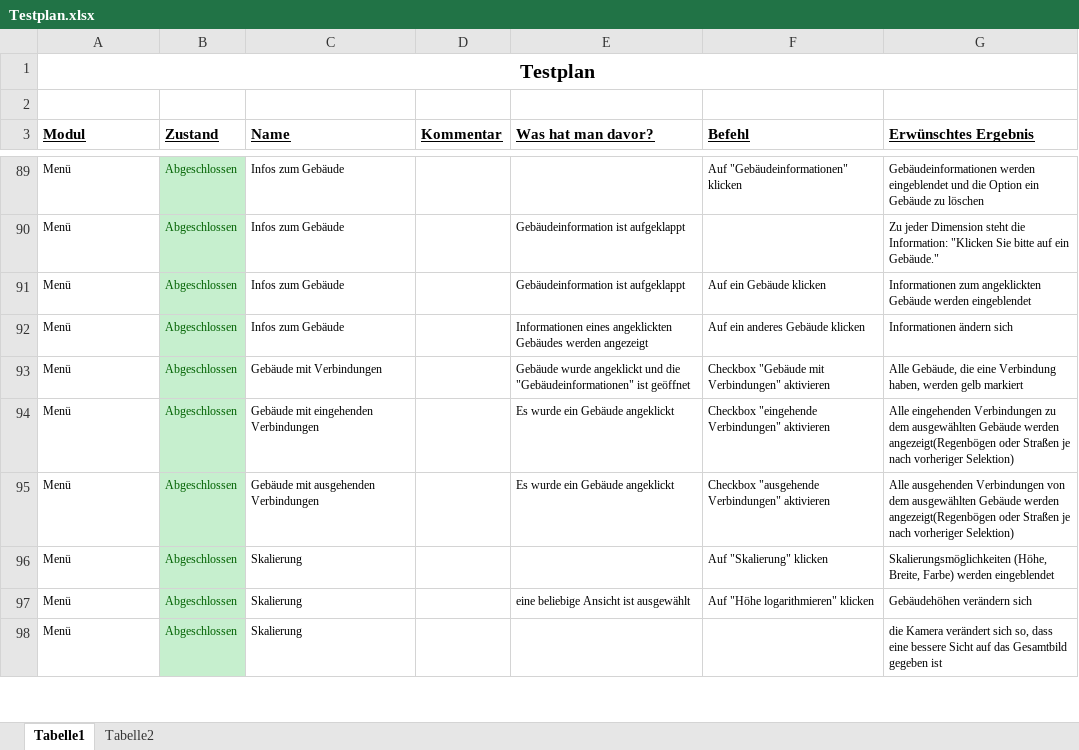
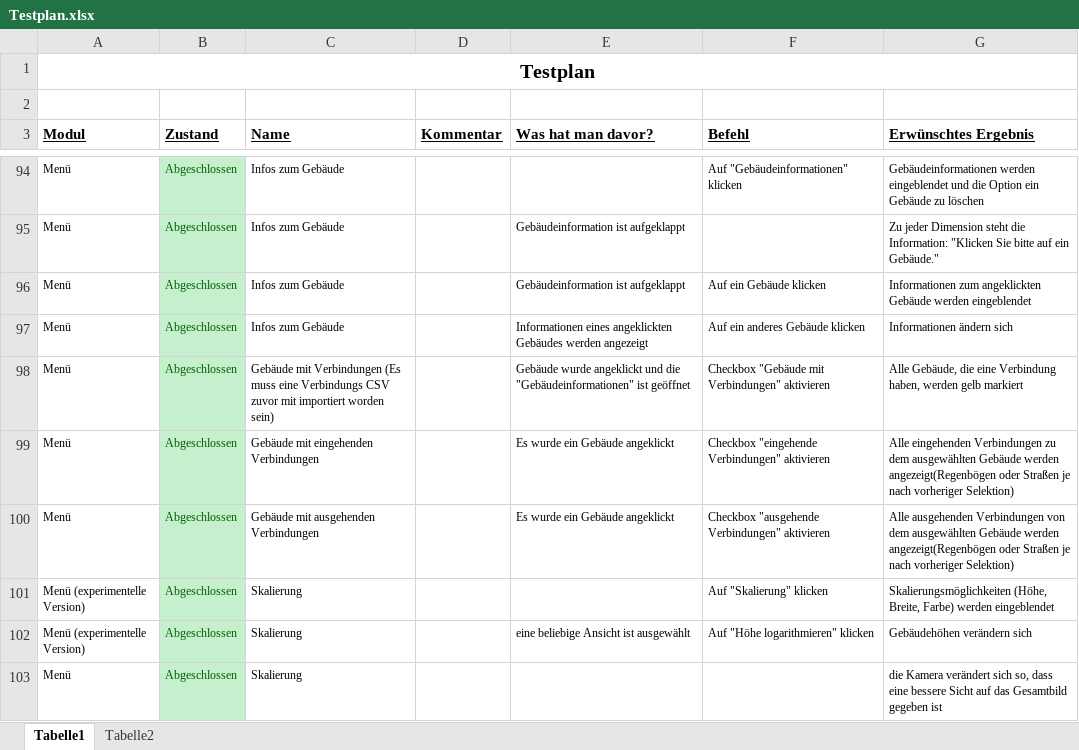
Before and after one commit to Data-City/client, an Excel workbook: Testplan.xlsx, sheet Tabelle1, drawn as a sheet; only a part is shown, gaps mark what is left out; values as stored, in another font and other column widths than the file's, no borders; addresses are those after the commit; the diff covers the shown part only; the diff names each change by its address in the sheet, - before the commit and + after, or states it on an @@ line.

```diff
--- a/Testplan.xlsx (sheet Tabelle1)
+++ b/Testplan.xlsx (sheet Tabelle1)
-C98 (Name): …mit Verbindungen
+C98 (Name): …mit Verbindungen (Es muss eine Verbindungs CSV zuvor mit importiert worden sein)
-A101:A102 (Modul): Menü
+A101:A102 (Modul): Menü (experimentelle Version)
```
Also changed, not shown: 6 added rows, 11 edited cells and cell formats elsewhere in this sheet.
